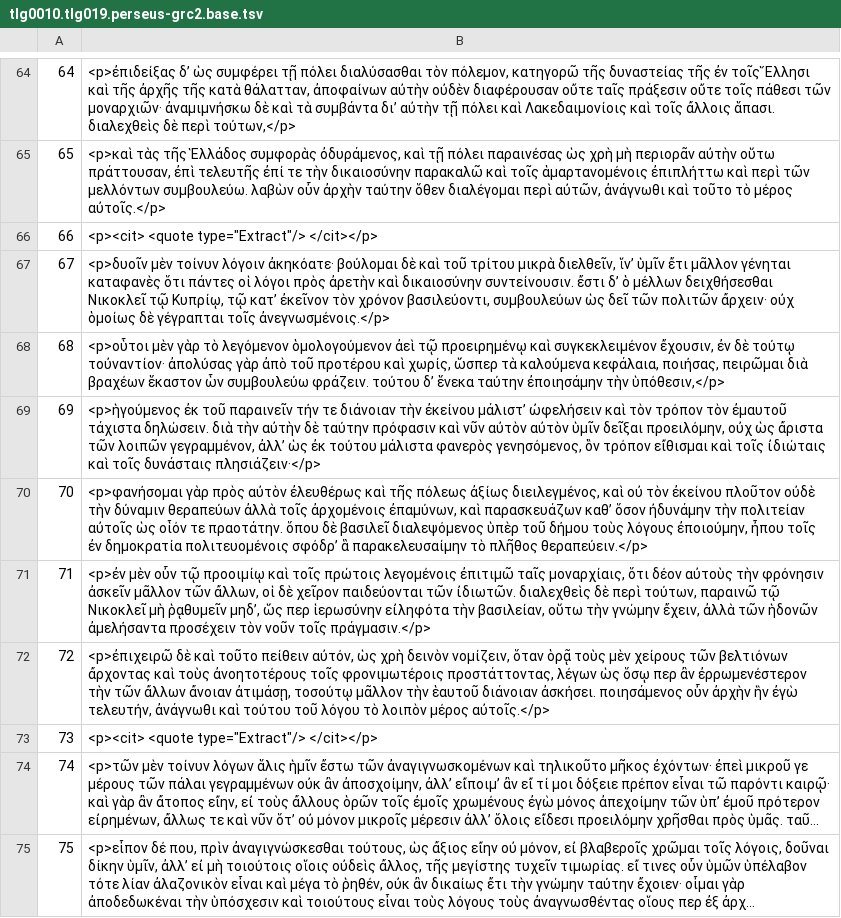
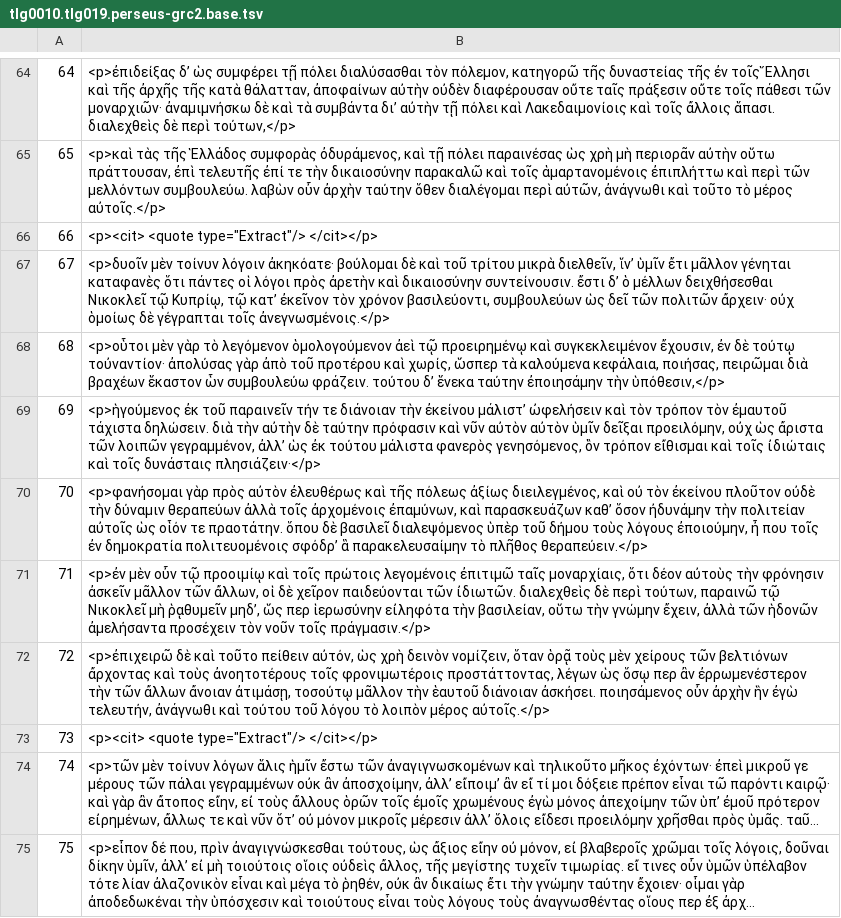
Before and after one commit to greek-learner-texts/vocabulary-corpus-prep, a TSV file: base-texts/tlg0010/tlg0010.tlg019.perseus-grc2.base.tsv, drawn as a sheet; only a part is shown, gaps mark what is left out; long unchanged cells end in ….

```diff
--- a/base-texts/tlg0010/tlg0010.tlg019.perseus-grc2.base.tsv
+++ b/base-texts/tlg0010/tlg0010.tlg019.perseus-grc2.base.tsv
@@ -69,3 +69,3 @@
 69	<p>ἡγούμενος ἐκ τοῦ παραινεῖν τήν τε διάνοιαν τὴν ἐκείνου μάλιστ’ ὠφελήσειν καὶ τὸν τρόπον τὸν ἐμαυτοῦ τάχιστα δηλώσειν. διὰ τὴν αὐτὴν δὲ ταύτην πρόφασιν καὶ νῦν αὐτὸν αὐτὸν ὑμῖν δεῖξαι προειλόμην, οὐχ ὡς ἄριστα τῶν λοιπῶν γεγραμμένον, ἀλλ’ ὡς ἐκ τούτου μάλιστα φανερὸς γενησόμενος, ὃν τρόπον εἴθισμαι καὶ τοῖς ἰδιώταις καὶ τοῖς δυνάσταις πλησιάζειν·</p>
-70	<p>φανήσομαι γὰρ πρὸς αὐτὸν ἐλευθέρως καὶ τῆς πόλεως ἀξίως διειλεγμένος, καὶ οὐ τὸν ἐκείνου πλοῦτον οὐδὲ τὴν δύναμιν θεραπεύων ἀλλὰ τοῖς ἀρχομένοις ἐπαμύνων, καὶ παρασκευάζων καθ’ ὅσον ἠδυνάμην τὴν πολιτείαν αὐτοῖς ὡς οἷόν τε πραοτάτην. ὅπου δὲ βασιλεῖ διαλεψόμενος ὑπὲρ τοῦ δήμου τοὺς λόγους ἐποιούμην, ἦπου τοῖς ἐν δημοκρατία πολιτευομένοις σφόδρ’ ἃ παρακελευσαίμην τὸ πλῆθος θεραπεύειν.</p>
+70	<p>φανήσομαι γὰρ πρὸς αὐτὸν ἐλευθέρως καὶ τῆς πόλεως ἀξίως διειλεγμένος, καὶ οὐ τὸν ἐκείνου πλοῦτον οὐδὲ τὴν δύναμιν θεραπεύων ἀλλὰ τοῖς ἀρχομένοις ἐπαμύνων, καὶ παρασκευάζων καθ’ ὅσον ἠδυνάμην τὴν πολιτείαν αὐτοῖς ὡς οἷόν τε πραοτάτην. ὅπου δὲ βασιλεῖ διαλεψόμενος ὑπὲρ τοῦ δήμου τοὺς λόγους ἐποιούμην, ἦ που τοῖς ἐν δημοκρατία πολιτευομένοις σφόδρ’ ἃ παρακελευσαίμην τὸ πλῆθος θεραπεύειν.</p>
 71	<p>ἐν μὲν οὖν τῷ προοιμίῳ καὶ τοῖς πρώτοις λεγομένοις ἐπιτιμῶ ταῖς μοναρχίαις, ὅτι δέον αὐτοὺς τὴν φρόνησιν ἀσκεῖν μᾶλλον τῶν ἄλλων, οἱ δὲ χεῖρον παιδεύονται τῶν ἰδιωτῶν. διαλεχθεὶς δὲ περὶ τούτων, παραινῶ τῷ Νικοκλεῖ μὴ ῥᾳθυμεῖν μηδ’, ὥς περ ἱερωσύνην εἰληφότα τὴν βασιλείαν, οὕτω τὴν γνώμην ἔχειν, ἀλλὰ τῶν ἡδονῶν ἀμελήσαντα προσέχειν τὸν νοῦν τοῖς πράγμασιν.</p>
```
Also changed, not shown: base-texts/tlg0059/tlg0059.tlg002.plato-texts.base.tsv, 1 other file.
